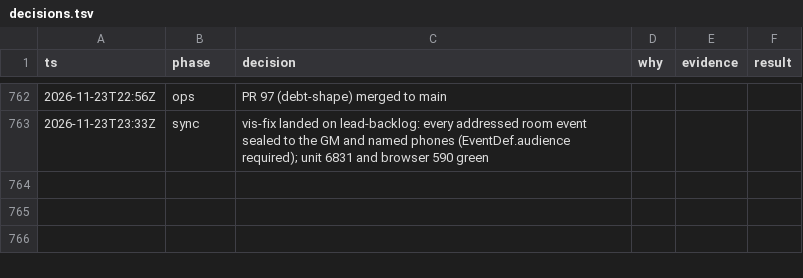
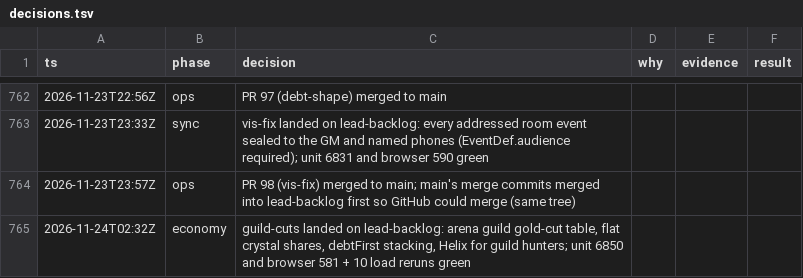
Before and after one commit to makoots-png/System-gaming-public, a TSV file: docs/agent-handoff/decisions.tsv, drawn as a sheet; only a part is shown, gaps mark what is left out.

```diff
--- a/docs/agent-handoff/decisions.tsv
+++ b/docs/agent-handoff/decisions.tsv
@@ -763 +763,3 @@ ts	phase	decision	why	evidence	result
 2026-11-23T23:33Z	sync	vis-fix landed on lead-backlog: every addressed room event sealed to the GM and named phones (EventDef.audience required); unit 6831 and browser 590 green
+2026-11-23T23:57Z	ops	PR 98 (vis-fix) merged to main; main's merge commits merged into lead-backlog first so GitHub could merge (same tree)
+2026-11-24T02:32Z	economy	guild-cuts landed on lead-backlog: arena guild gold-cut table, flat crystal shares, debtFirst stacking, Helix for guild hunters; unit 6850 and browser 581 + 10 load reruns green
```
Also changed, not shown: 30 other files.
